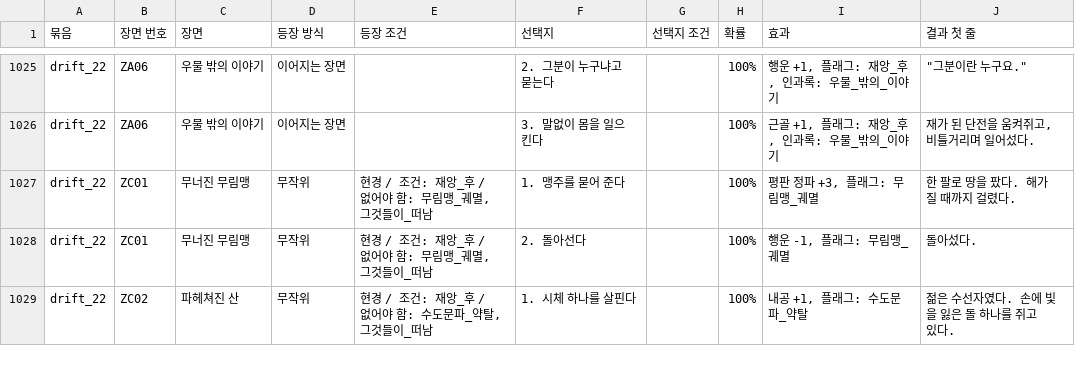
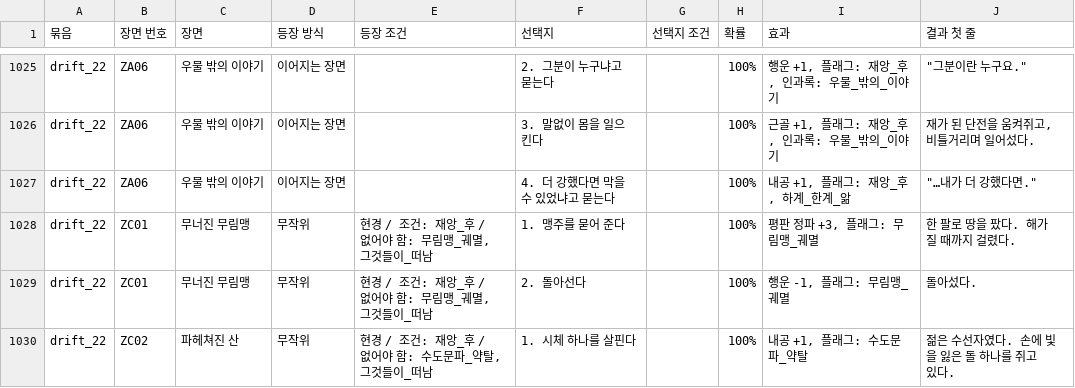
Before and after one commit to wjdcotjd123-art/SUNHEYB, a CSV file: docs/events/events.csv, drawn as a sheet; only a part is shown, gaps mark what is left out.

```diff
--- a/docs/events/events.csv
+++ b/docs/events/events.csv
@@ -1026,2 +1026,3 @@ drift_22,ZA06,우물 밖의 이야기,이어지는 장면,,2. 그분이 누구
 drift_22,ZA06,우물 밖의 이야기,이어지는 장면,,3. 말없이 몸을 일으킨다,,100%,"근골 +1, 플래그: 재앙_후, 인과록: 우물_밖의_이야기","재가 된 단전을 움켜쥐고, 비틀거리며 일어섰다."
+drift_22,ZA06,우물 밖의 이야기,이어지는 장면,,4. 더 강했다면 막을 수 있었냐고 묻는다,,100%,"내공 +1, 플래그: 재앙_후, 하계_한계_앎","""…내가 더 강했다면."""
 drift_22,ZC01,무너진 무림맹,무작위,"현경 / 조건: 재앙_후 / 없어야 함: 무림맹_궤멸, 그것들이_떠남",1. 맹주를 묻어 준다,,100%,"평판 정파 +3, 플래그: 무림맹_궤멸",한 팔로 땅을 팠다. 해가 질 때까지 걸렸다.
```
Also changed, not shown: 5 other files.
